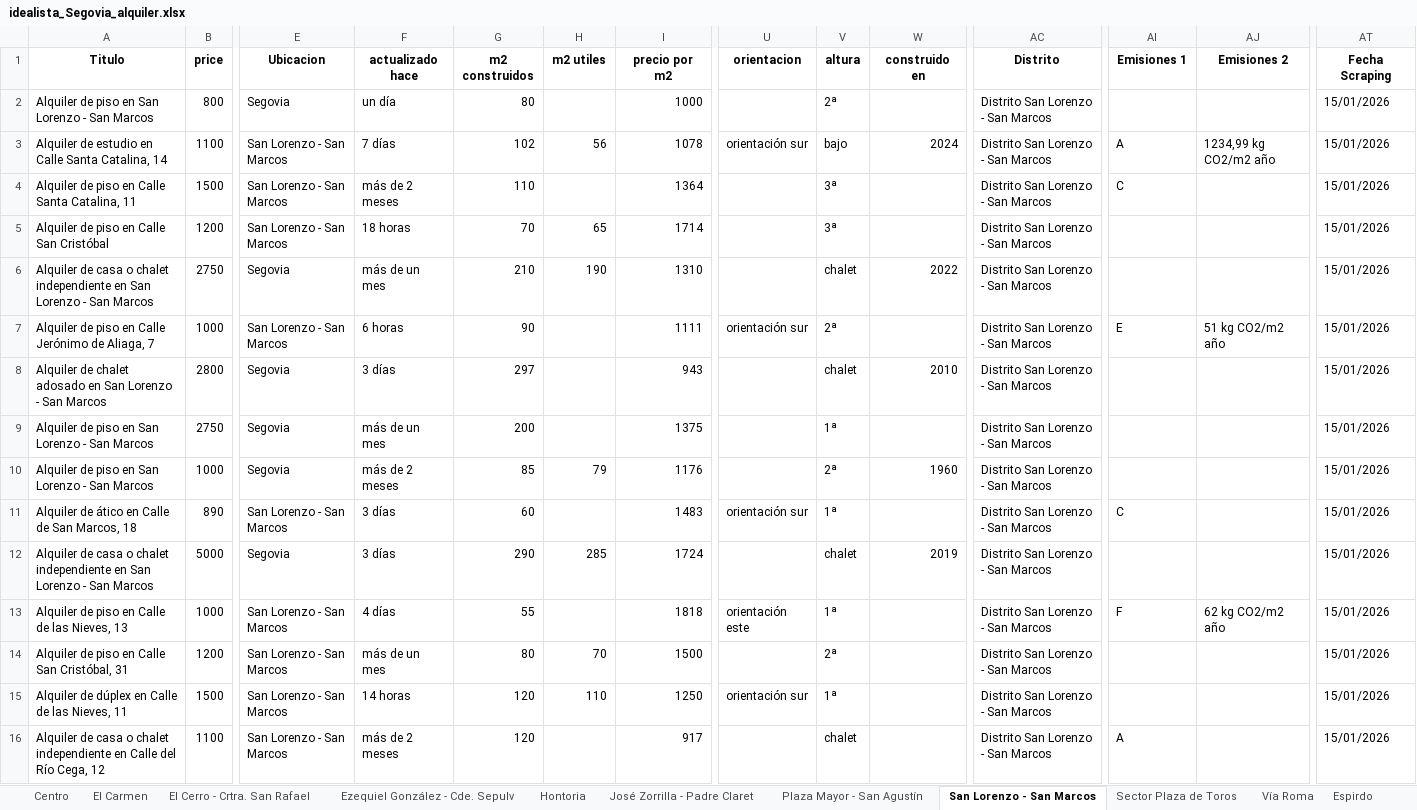
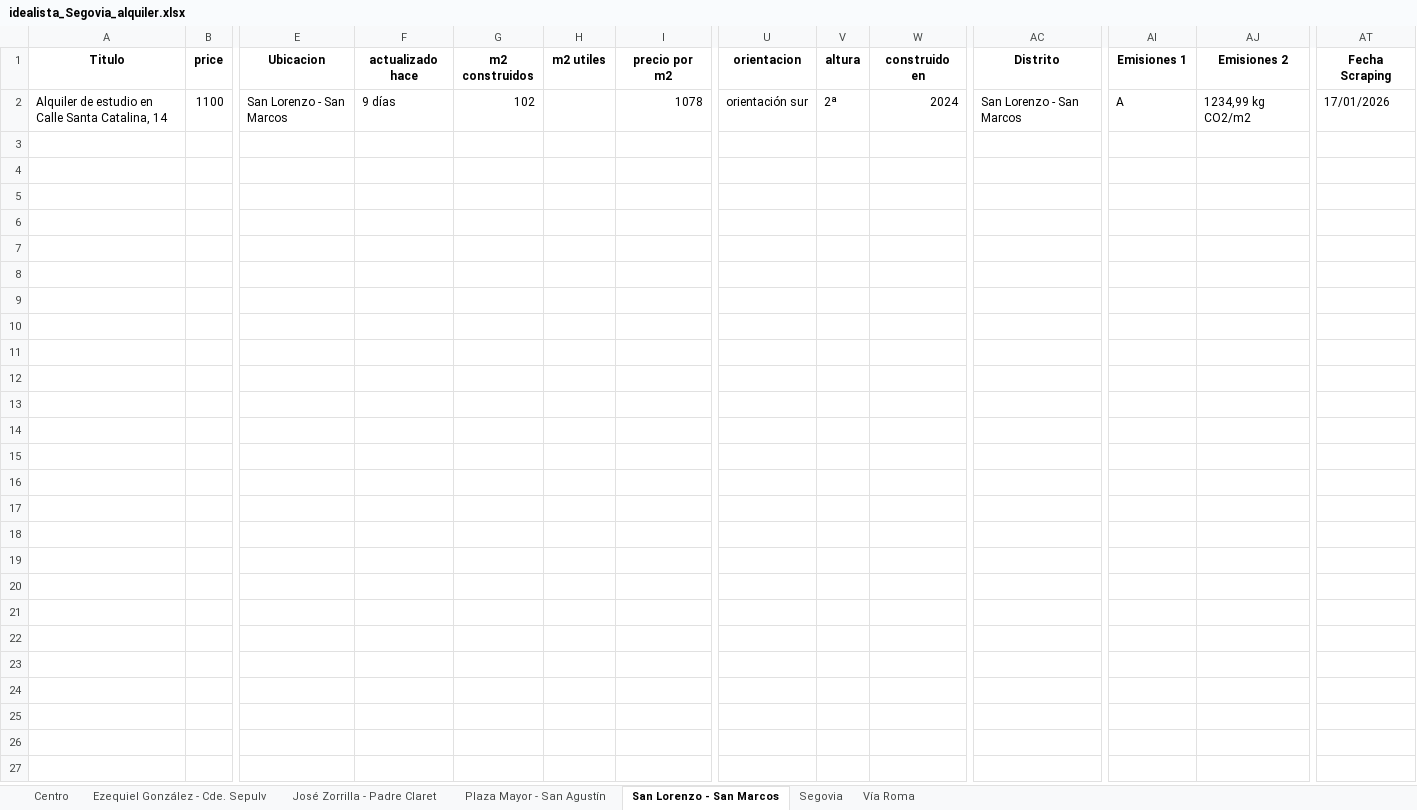
Before and after one commit to alvguijarro/RealEstateMaster_ClaudeCode, an Excel workbook: scraper/salidas/idealista_Segovia_alquiler.xlsx, sheet San Lorenzo - San Marcos, drawn as a sheet; only a part is shown, gaps mark what is left out; values as stored, in another font and other column widths than the file's, no borders; removed rows and columns are numbered as before the commit, all else as after; rows hold the shown columns only; the diff names each change by its address in the sheet, - before the commit and + after, or states it on an @@ line.

```diff
--- a/scraper/salidas/idealista_Segovia_alquiler.xlsx (sheet San Lorenzo - San Marcos)
+++ b/scraper/salidas/idealista_Segovia_alquiler.xlsx (sheet San Lorenzo - San Marcos)
-sheet tab: El Carmen
-sheet tab: El Cerro - Crtra. San Rafael
-sheet tab: Hontoria
-sheet tab: Sector Plaza de Toros
-sheet tab: Espirdo
+sheet tab: Segovia
-row 2: Alquiler de piso en San Lorenzo - San Marcos | 800 | Segovia | un día | 80 |  | 1000 |  | 2ª |  | Distrito San Lorenzo - San Marcos |  |  | 15/01/2026
-F2 (actualizado hace): 7 días
+F2 (actualizado hace): 9 días
-H2 (m2 utiles): 56
+H2 (m2 utiles): (empty)
-V2 (altura): bajo
+V2 (altura): 2ª
-AC2 (Distrito): Distrito San Lorenzo - San Marcos
+AC2 (Distrito): San Lorenzo - San Marcos
-AJ2 (Emisiones 2): 1234,99 kg CO2/m2 año
+AJ2 (Emisiones 2): 1234,99 kg CO2/m2
-AT2 (Fecha Scraping): 15/01/2026
+AT2 (Fecha Scraping): 17/01/2026
-row 4: Alquiler de piso en Calle Santa Catalina, 11 | 1500 | San Lorenzo - San Marcos | más de 2 meses | 110 |  | 1364 |  | 3ª |  | Distrito San Lorenzo - San Marcos | C |  | 15/01/2026
-row 5: Alquiler de piso en Calle San Cristóbal | 1200 | San Lorenzo - San Marcos | 18 horas | 70 | 65 | 1714 |  | 3ª |  | Distrito San Lorenzo - San Marcos |  |  | 15/01/2026
-row 6: Alquiler de casa o chalet independiente en San Lorenzo - San Marcos | 2750 | Segovia | más de un mes | 210 | 190 | 1310 |  | chalet | 2022 | Distrito San Lorenzo - San Marcos |  |  | 15/01/2026
-row 7: Alquiler de piso en Calle Jerónimo de Aliaga, 7 | 1000 | San Lorenzo - San Marcos | 6 horas | 90 |  | 1111 | orientación sur | 2ª |  | Distrito San Lorenzo - San Marcos | E | 51 kg CO2/m2 año | 15/01/2026
-row 8: Alquiler de chalet adosado en San Lorenzo - San Marcos | 2800 | Segovia | 3 días | 297 |  | 943 |  | chalet | 2010 | Distrito San Lorenzo - San Marcos |  |  | 15/01/2026
-row 9: Alquiler de piso en San Lorenzo - San Marcos | 2750 | Segovia | más de un mes | 200 |  | 1375 |  | 1ª |  | Distrito San Lorenzo - San Marcos |  |  | 15/01/2026
-row 10: Alquiler de piso en San Lorenzo - San Marcos | 1000 | Segovia | más de 2 meses | 85 | 79 | 1176 |  | 2ª | 1960 | Distrito San Lorenzo - San Marcos |  |  | 15/01/2026
-row 11: Alquiler de ático en Calle de San Marcos, 18 | 890 | San Lorenzo - San Marcos | 3 días | 60 |  | 1483 | orientación sur | 1ª |  | Distrito San Lorenzo - San Marcos | C |  | 15/01/2026
-row 12: Alquiler de casa o chalet independiente en San Lorenzo - San Marcos | 5000 | Segovia | 3 días | 290 | 285 | 1724 |  | chalet | 2019 | Distrito San Lorenzo - San Marcos |  |  | 15/01/2026
-row 13: Alquiler de piso en Calle de las Nieves, 13 | 1000 | San Lorenzo - San Marcos | 4 días | 55 |  | 1818 | orientación este | 1ª |  | Distrito San Lorenzo - San Marcos | F | 62 kg CO2/m2 año | 15/01/2026
-row 14: Alquiler de piso en Calle San Cristóbal, 31 | 1200 | San Lorenzo - San Marcos | más de un mes | 80 | 70 | 1500 |  | 2ª |  | Distrito San Lorenzo - San Marcos |  |  | 15/01/2026
-row 15: Alquiler de dúplex en Calle de las Nieves, 11 | 1500 | San Lorenzo - San Marcos | 14 horas | 120 | 110 | 1250 | orientación sur | 1ª |  | Distrito San Lorenzo - San Marcos |  |  | 15/01/2026
-row 16: Alquiler de casa o chalet independiente en Calle del Río Cega, 12 | 1100 | San Lorenzo - San Marcos | más de 2 meses | 120 |  | 917 |  | chalet |  | Distrito San Lorenzo - San Marcos | A |  | 15/01/2026
```
Also changed, not shown: sheet Plaza Mayor - San Agustín, sheet Centro, sheet José Zorrilla - Padre Claret, sheet Ezequiel González - Cde. Sepulv, sheet Vía Roma, other sheet tabs, 5 other files.
